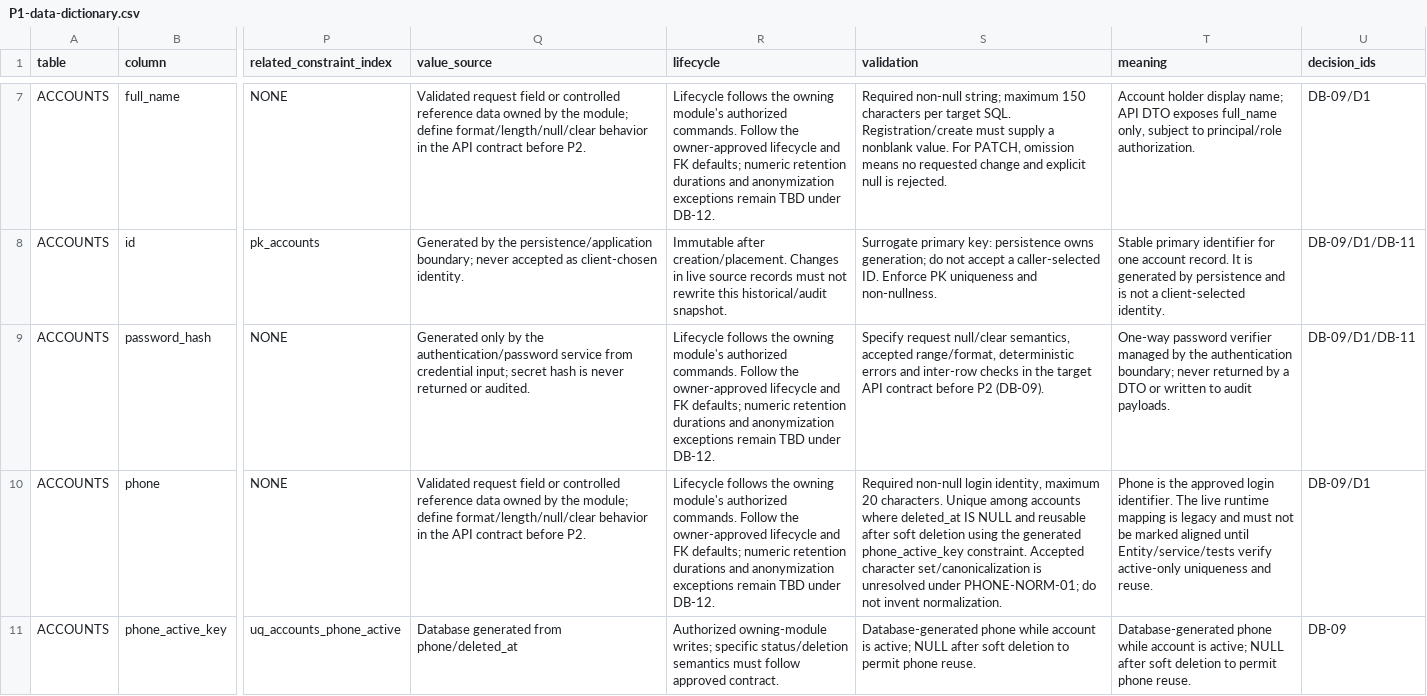
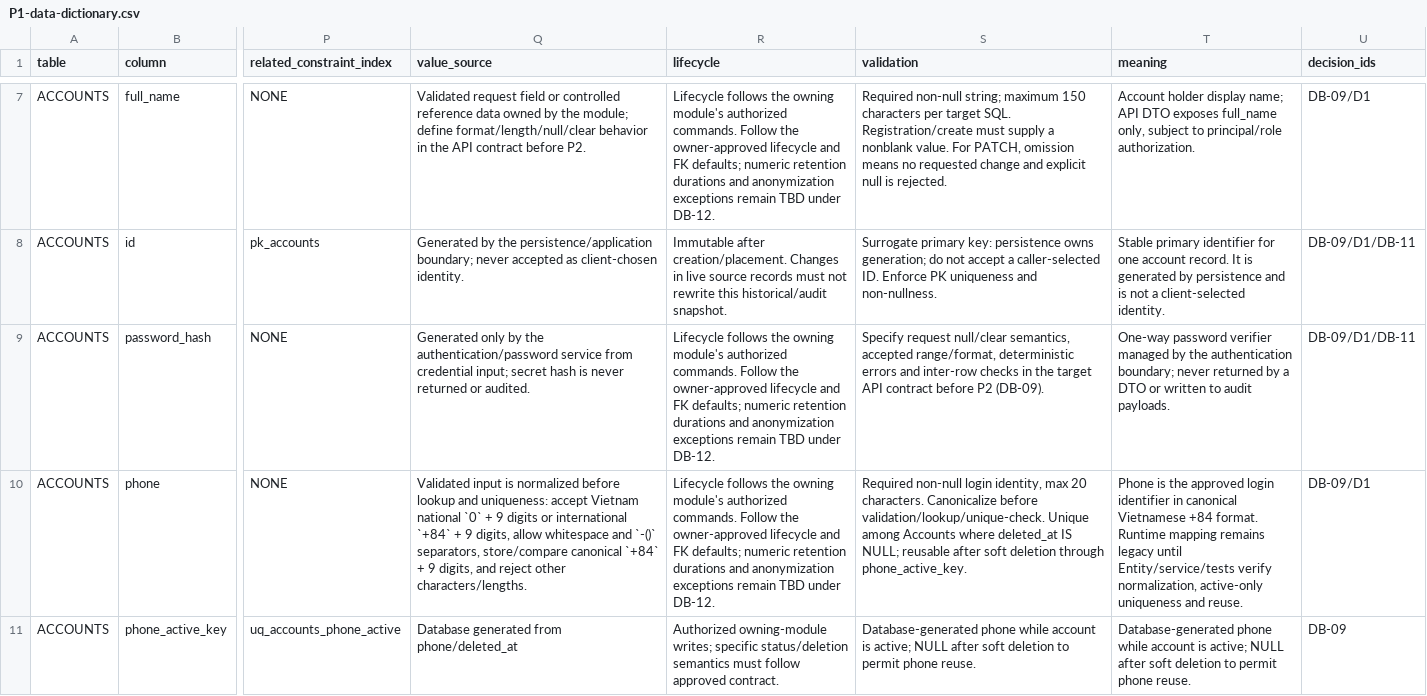
Before and after one commit to quangson2809/FIDO, a CSV file: docs/refactor-v2/p1/P1-data-dictionary.csv, drawn as a sheet; only a part is shown, gaps mark what is left out; the diff covers the shown part only; the diff names each change by its address in the sheet, - before the commit and + after, or states it on an @@ line.

Commit message:
docs(p1.2): align data dictionary with adopted Account Address RBAC rules

```diff
--- a/docs/refactor-v2/p1/P1-data-dictionary.csv
+++ b/docs/refactor-v2/p1/P1-data-dictionary.csv
-Q10 (value_source): Validated request field or controlled reference data owned by the module; define format/length/null/clear behavior in the API contract before P2.
+Q10 (value_source): Validated input is normalized before lookup and uniqueness: accept Vietnam national `0` + 9 digits or international `+84` + 9 digits, allow whitespace and `-()` separators, store/compare canonical `+84` + 9 digits, and reject other characters/lengths.
-S10 (validation): …login identity, maximum 20 characters. Unique among accounts where deleted_at IS NULL and reusable after soft deletion using the generated phone_active_key constraint. Accepted character set/canonicalization is unresolved under PHONE-NORM-01; do not invent normalization.
+S10 (validation): …login identity, max 20 characters. Canonicalize before validation/lookup/unique-check. Unique among Accounts where deleted_at IS NULL; reusable after soft deletion through phone_active_key.
-T10 (meaning): …approved login identifier. The live runtime mapping is legacy and must not be marked aligned until Entity/service/tests verify active-only uniqueness…
+T10 (meaning): …approved login identifier in canonical Vietnamese +84 format. Runtime mapping remains legacy until Entity/service/tests verify normalization, active-only uniqueness…
```
Also changed, not shown: 8 edited cells elsewhere in this file.
